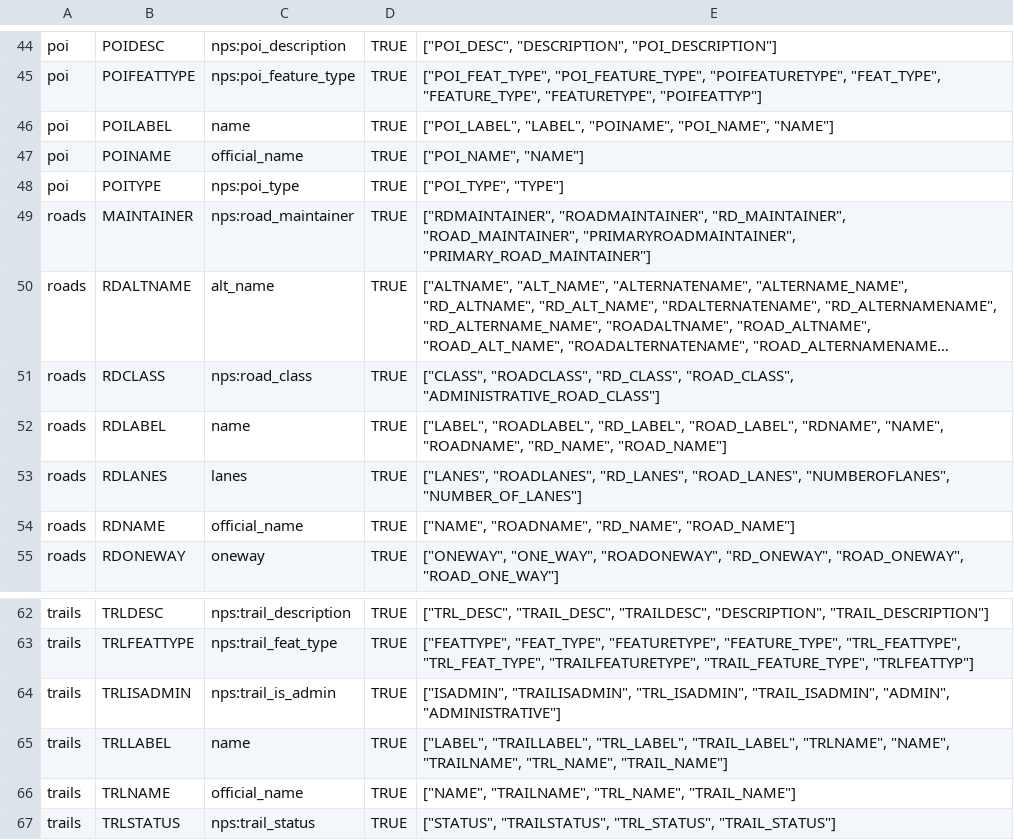
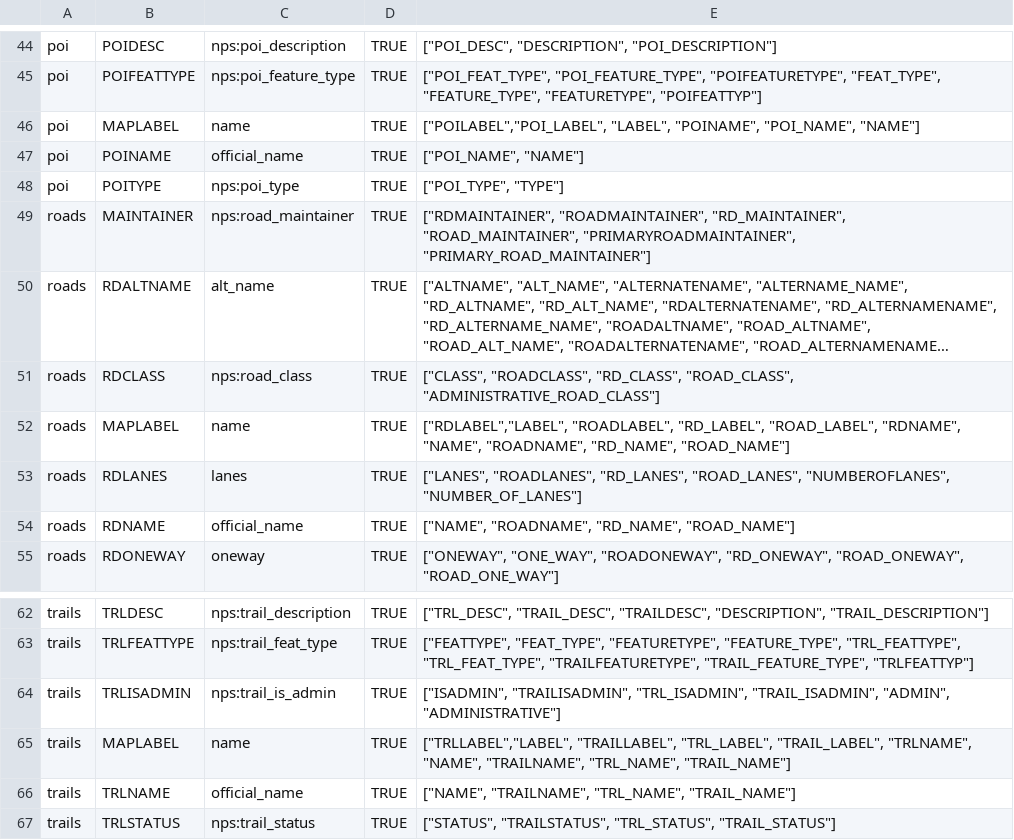
Before and after one commit to nationalparkservice/places-sync-translator, a CSV file: translations/fields.csv, drawn as a sheet; only a part is shown, gaps mark what is left out; long unchanged cells end in …; the diff names each change by its address in the sheet, - before the commit and + after, or states it on an @@ line.

Commit message:
Add the default use of MAPLABEL for name

```diff
--- a/translations/fields.csv
+++ b/translations/fields.csv
-B46: POILABEL
+B46: MAPLABEL
-E46: ["POI_LABEL", "LABEL", "POINAME",…
+E46: ["POILABEL","POI_LABEL", "LABEL", "POINAME",…
-B52: RDLABEL
+B52: MAPLABEL
-E52: ["LABEL", "ROADLABEL", "RD_LABEL",…
+E52: ["RDLABEL","LABEL", "ROADLABEL", "RD_LABEL",…
-B65: TRLLABEL
+B65: MAPLABEL
-E65: ["LABEL", "TRAILLABEL", "TRL_LABEL",…
+E65: ["TRLLABEL","LABEL", "TRAILLABEL", "TRL_LABEL",…
```
